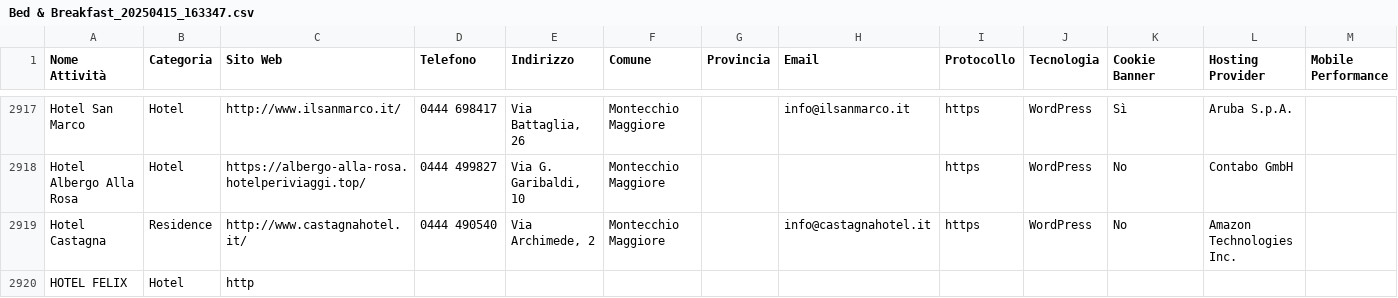
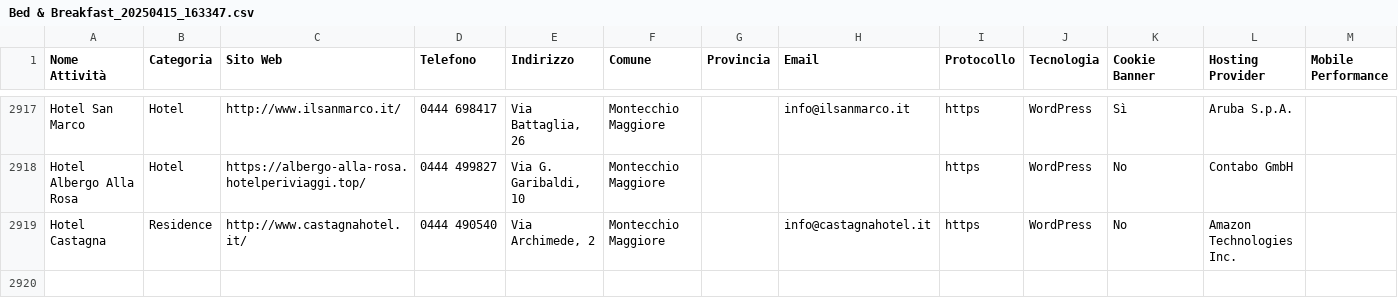
Before and after one commit to filippoaprilee/scraper_mail_effemmeweb, a CSV file: scraper_results/csv_results/Bed & Breakfast_20250415_163347.csv, drawn as a sheet; only a part is shown, gaps mark what is left out; rows hold the shown columns only; the diff names each change by its address in the sheet, - before the commit and + after, or states it on an @@ line.

Commit message:
123

```diff
--- a/scraper_results/csv_results/Bed & Breakfast_20250415_163347.csv
+++ b/scraper_results/csv_results/Bed & Breakfast_20250415_163347.csv
-row 2920: HOTEL FELIX | Hotel | http
```
